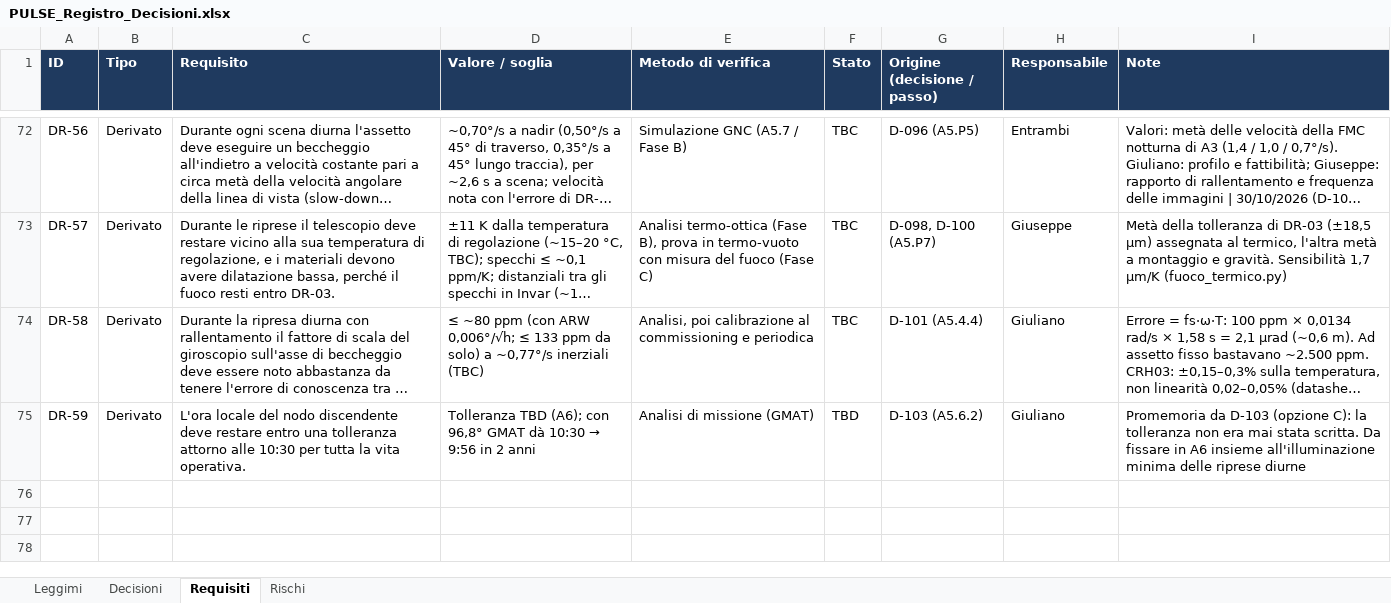
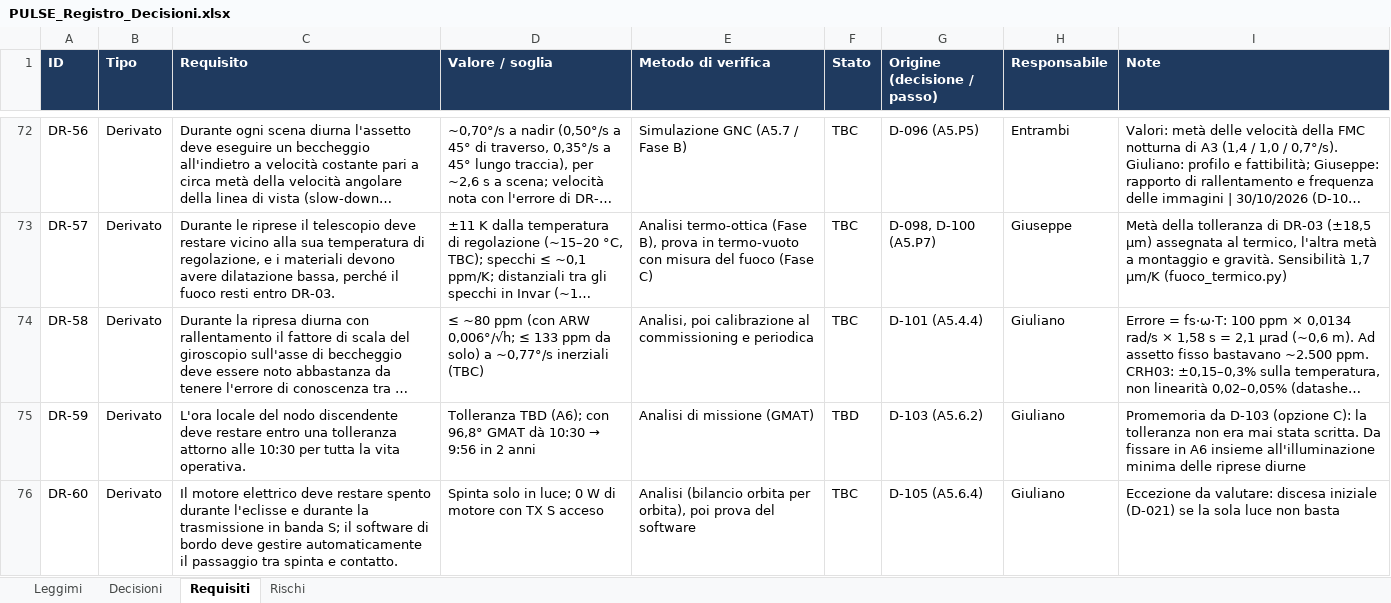
Before and after one commit to GiulianoPennacchioJ/PULSE-16u-cubesat, an Excel workbook: PULSE_Registro_Decisioni.xlsx, sheet Requisiti, drawn as a sheet; only a part is shown, gaps mark what is left out; long unchanged cells end in …; values as stored, in another font and other column widths than the file's, no borders; conditional formats not drawn; the diff names each change by its address in the sheet, - before the commit and + after, or states it on an @@ line.

```diff
--- a/PULSE_Registro_Decisioni.xlsx (sheet Requisiti)
+++ b/PULSE_Registro_Decisioni.xlsx (sheet Requisiti)
+row 76: DR-60 | Derivato | Il motore elettrico deve restare spento durante l'eclisse e durante la trasmissione in banda S; il software di bordo deve gestire automaticamente il passaggio tra spinta e contatto. | Spinta solo in luce; 0 W di motore con TX S acceso | Analisi (bilancio orbita per orbita), poi prova del software | TBC | D-105 (A5.6.4) | Giuliano | Eccezione da valutare: discesa iniziale (D-021) se la sola luce non basta
```
Also changed, not shown: sheet Decisioni, sheet Rischi.
